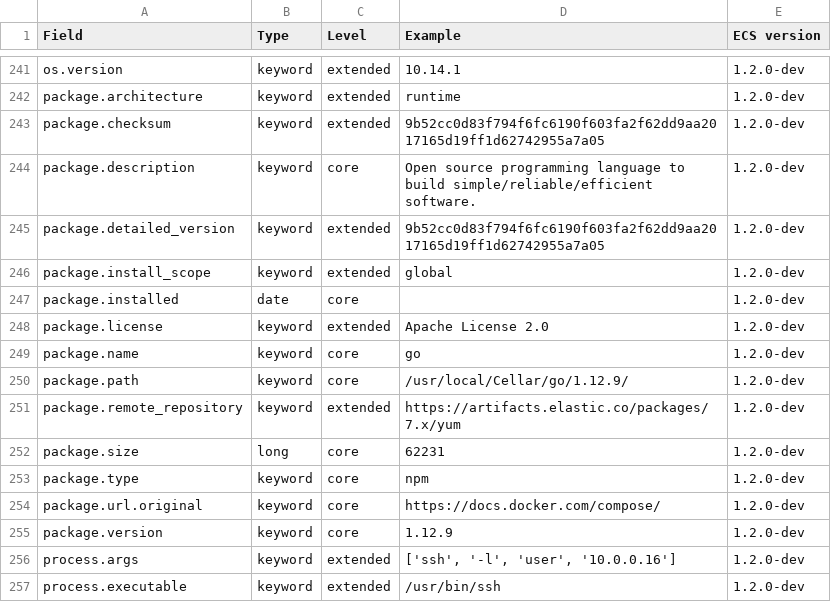
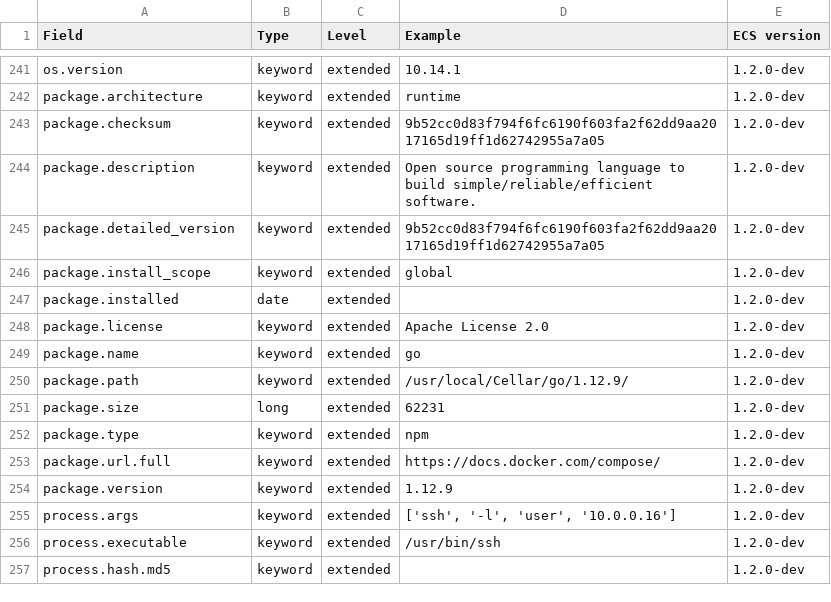
Before and after one commit to elastic/ecs, a CSV file: generated/csv/fields.csv, drawn as a sheet; only a part is shown, gaps mark what is left out; the shorter side is filled out with more unchanged rows.

Commit message:
Package definition PR review changes
* Move to extended for all fields
* Rename url.original to url.full per comment
* Remove remote_repository for now as per discussion
* Add note how to fill values for license

```diff
--- a/generated/csv/fields.csv
+++ b/generated/csv/fields.csv
@@ -243,14 +243,13 @@ package.architecture,keyword,extended,runtime,1.2.0-dev
 package.checksum,keyword,extended,9b52cc0d83f794f6fc6190f603fa2f62dd9aa2017165d19ff1d62742955a7a05,1.2.0-dev
-package.description,keyword,core,Open source programming language to build simple/reliable/efficient software.,1.2.0-dev
+package.description,keyword,extended,Open source programming language to build simple/reliable/efficient software.,1.2.0-dev
 package.detailed_version,keyword,extended,9b52cc0d83f794f6fc6190f603fa2f62dd9aa2017165d19ff1d62742955a7a05,1.2.0-dev
 package.install_scope,keyword,extended,global,1.2.0-dev
-package.installed,date,core,,1.2.0-dev
+package.installed,date,extended,,1.2.0-dev
 package.license,keyword,extended,Apache License 2.0,1.2.0-dev
-package.name,keyword,core,go,1.2.0-dev
-package.path,keyword,core,/usr/local/Cellar/go/1.12.9/,1.2.0-dev
-package.remote_repository,keyword,extended,https://artifacts.elastic.co/packages/7.x/yum,1.2.0-dev
-package.size,long,core,62231,1.2.0-dev
-package.type,keyword,core,npm,1.2.0-dev
-package.url.original,keyword,core,https://docs.docker.com/compose/,1.2.0-dev
-package.version,keyword,core,1.12.9,1.2.0-dev
+package.name,keyword,extended,go,1.2.0-dev
+package.path,keyword,extended,/usr/local/Cellar/go/1.12.9/,1.2.0-dev
+package.size,long,extended,62231,1.2.0-dev
+package.type,keyword,extended,npm,1.2.0-dev
+package.url.full,keyword,extended,https://docs.docker.com/compose/,1.2.0-dev
+package.version,keyword,extended,1.12.9,1.2.0-dev
 process.args,keyword,extended,"['ssh', '-l', 'user', '10.0.0.16']",1.2.0-dev
```
Also changed, not shown: 11 other files.
